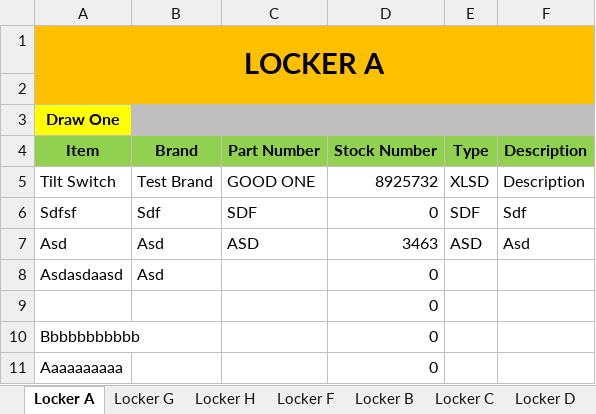
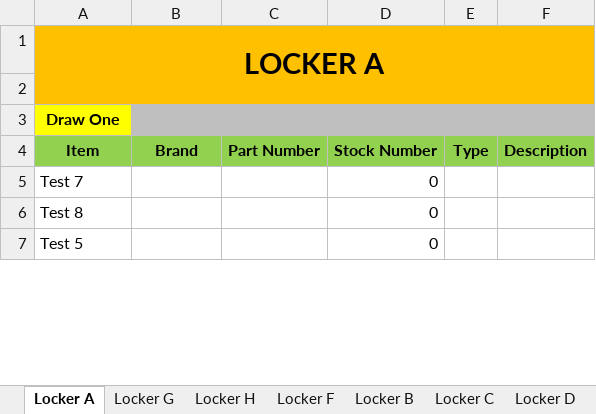
Before and after one commit to brentoncollins/parts_search, an Excel workbook: Parts_list.xlsx, sheet Locker A, drawn as a sheet; only a part is shown; values as stored, in another font and other column widths than the file's, no borders; removed rows and columns are numbered as before the commit, all else as after; the diff covers the shown part only; the diff names each change by its address in the sheet, - before the commit and + after, or states it on an @@ line.

```diff
--- a/Parts_list.xlsx (sheet Locker A)
+++ b/Parts_list.xlsx (sheet Locker A)
-row 5: Tilt Switch | Test Brand | GOOD ONE | 8925732 | XLSD | Description
-row 6: Sdfsf | Sdf | SDF | 0 | SDF | Sdf
-row 7: Asd | Asd | ASD | 3463 | ASD | Asd
-row 8: Asdasdaasd | Asd |  | 0
-A5: (empty)
+A5: Test 7
-A6: Bbbbbbbbbbb
+A6: Test 8
-A7: Aaaaaaaaaa
+A7: Test 5
```
Also changed, not shown: 3 added rows and 11 removed rows elsewhere in this sheet, sheet Locker B, sheet Locker C, sheet Locker F, sheet Locker H, sheet Locker D, sheet Locker E, 1 other file.
